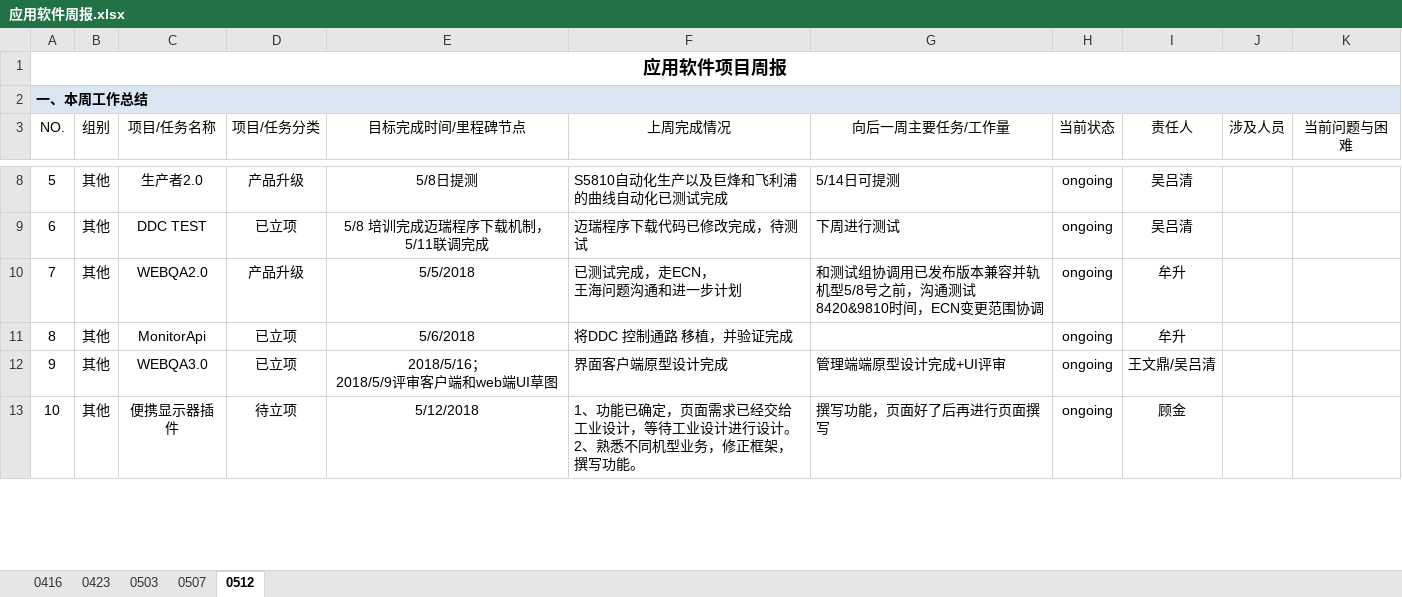
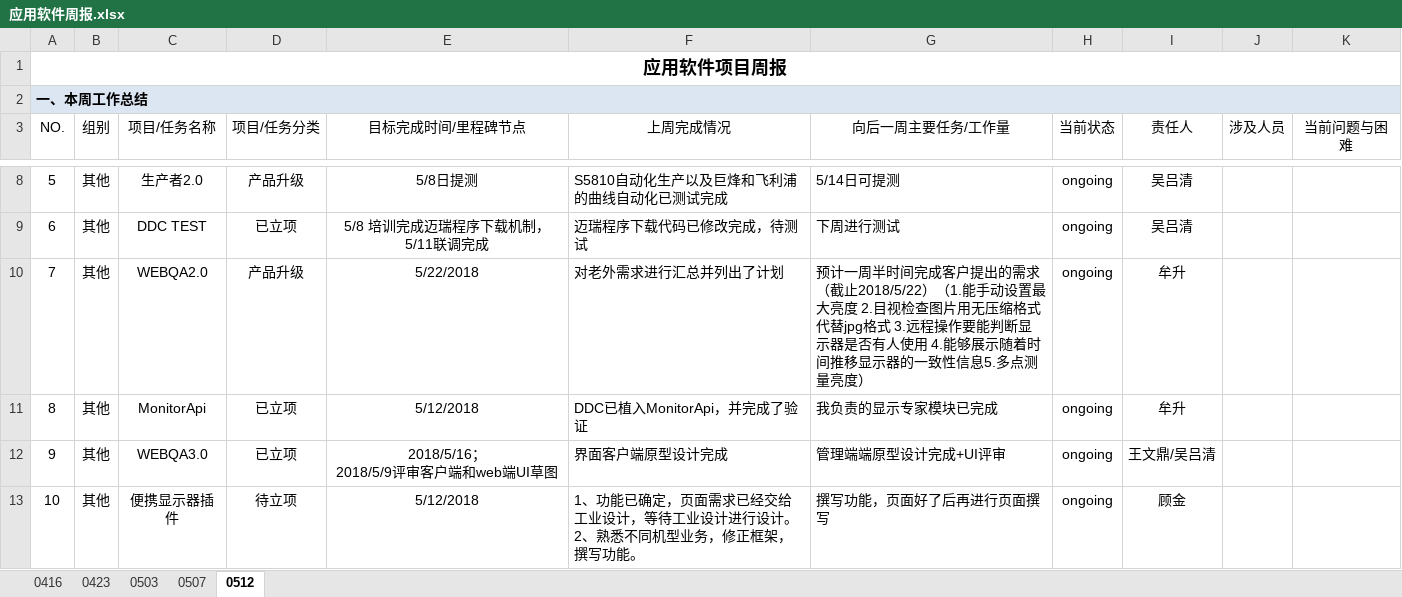
Before and after one commit to JUSHA1996/Logs, an Excel workbook: 应用软件周报.xlsx, sheet 0512, drawn as a sheet; only a part is shown, gaps mark what is left out; values as stored, in another font and other column widths than the file's, no borders; conditional formats not drawn; ↵ is a line break in a cell; the diff names each change by its address in the sheet, - before the commit and + after, or states it on an @@ line.

Commit message:
本周周报以及下周工作任务

```diff
--- a/应用软件周报.xlsx (sheet 0512)
+++ b/应用软件周报.xlsx (sheet 0512)
-E10 (目标完成时间/里程碑节点): 5/5/2018
+E10 (目标完成时间/里程碑节点): 5/22/2018
-F10 (上周完成情况): 已测试完成，走ECN， ↵ 王海问题沟通和进一步计划
+F10 (上周完成情况): 对老外需求进行汇总并列出了计划
-G10 (向后一周主要任务/工作量): 和测试组协调用已发布版本兼容并轨机型5/8号之前，沟通测试8420&9810时间，ECN变更范围协调
+G10 (向后一周主要任务/工作量): 预计一周半时间完成客户提出的需求（截止2018/5/22）（1.能手动设置最大亮度 2.目视检查图片用无压缩格式代替jpg格式 3.远程操作要能判断显示器是否有人使用 4.能够展示随着时间推移显示器的一致性信息5.多点测量亮度）
-E11 (目标完成时间/里程碑节点): 5/6/2018
+E11 (目标完成时间/里程碑节点): 5/12/2018
-F11 (上周完成情况): 将DDC 控制通路 移植，并验证完成
+F11 (上周完成情况): DDC已植入MonitorApi，并完成了验证
-G11 (向后一周主要任务/工作量): (empty)
+G11 (向后一周主要任务/工作量): 我负责的显示专家模块已完成
```
